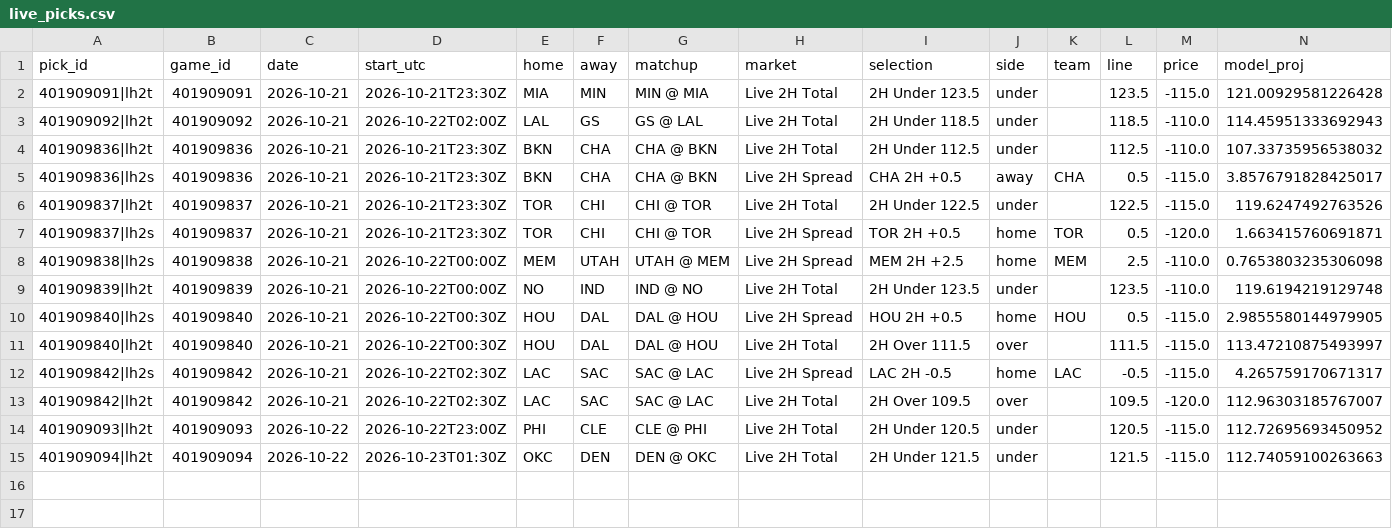
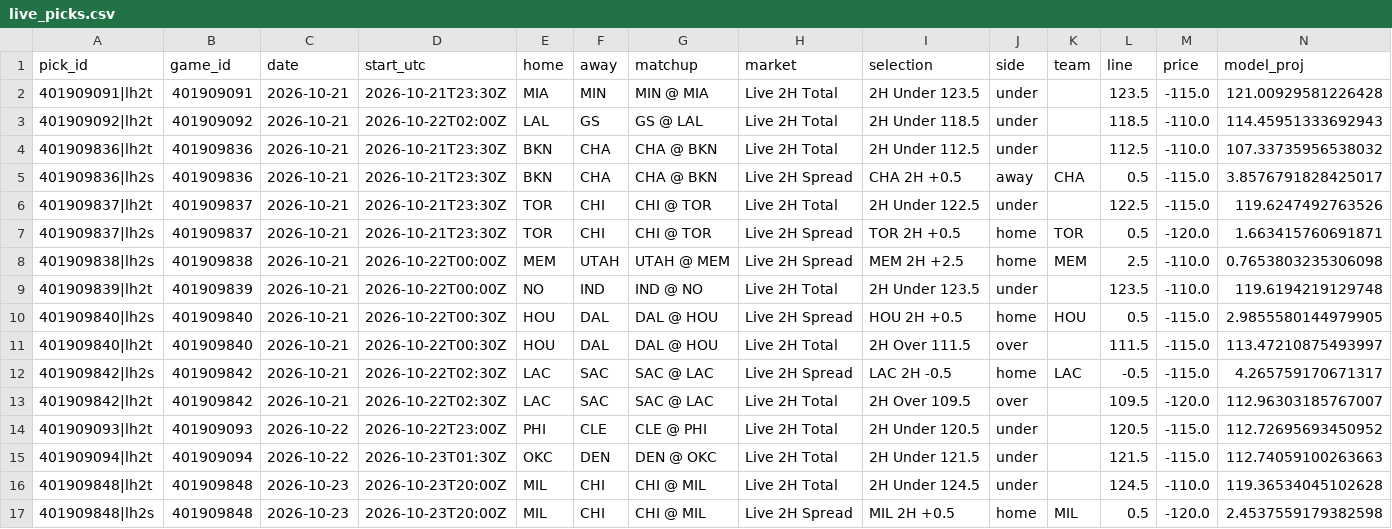
Before and after one commit to WallStreetQ/nba-model, a CSV file: model/live_picks.csv, drawn as a sheet; only a part is shown; rows hold the shown columns only; the diff names each change by its address in the sheet, - before the commit and + after, or states it on an @@ line.

```diff
--- a/model/live_picks.csv
+++ b/model/live_picks.csv
+row 16: 401909848|lh2t | 401909848 | 2026-10-23 | 2026-10-23T20:00Z | MIL | CHI | CHI @ MIL | Live 2H Total | 2H Under 124.5 | under |  | 124.5 | -110.0 | 119.36534045102628
+row 17: 401909848|lh2s | 401909848 | 2026-10-23 | 2026-10-23T20:00Z | MIL | CHI | CHI @ MIL | Live 2H Spread | MIL 2H +0.5 | home | MIL | 0.5 | -120.0 | 2.4537559179382598
```
Also changed, not shown: model/halftime_log.csv, 1 other file.
